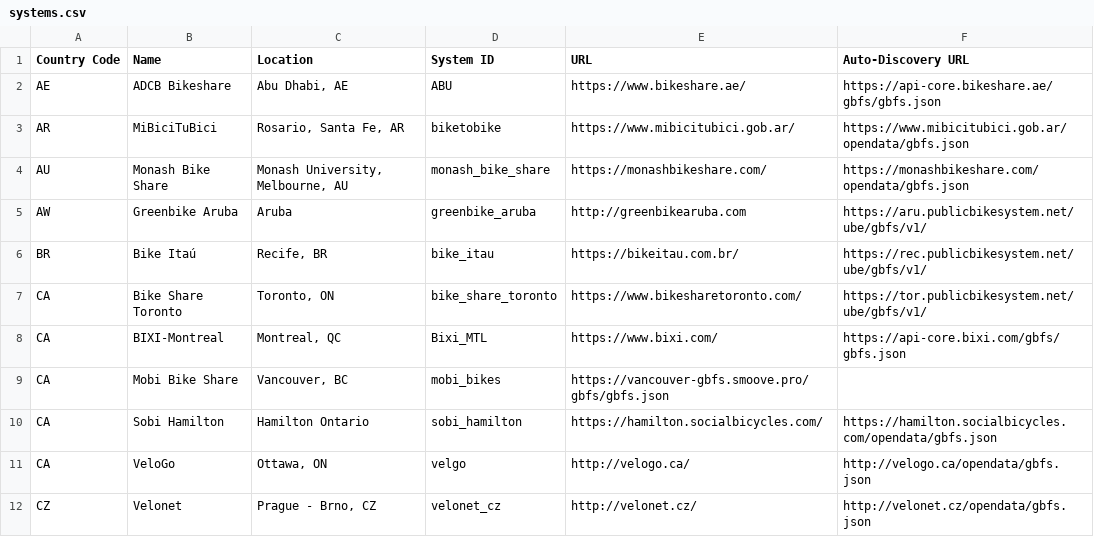
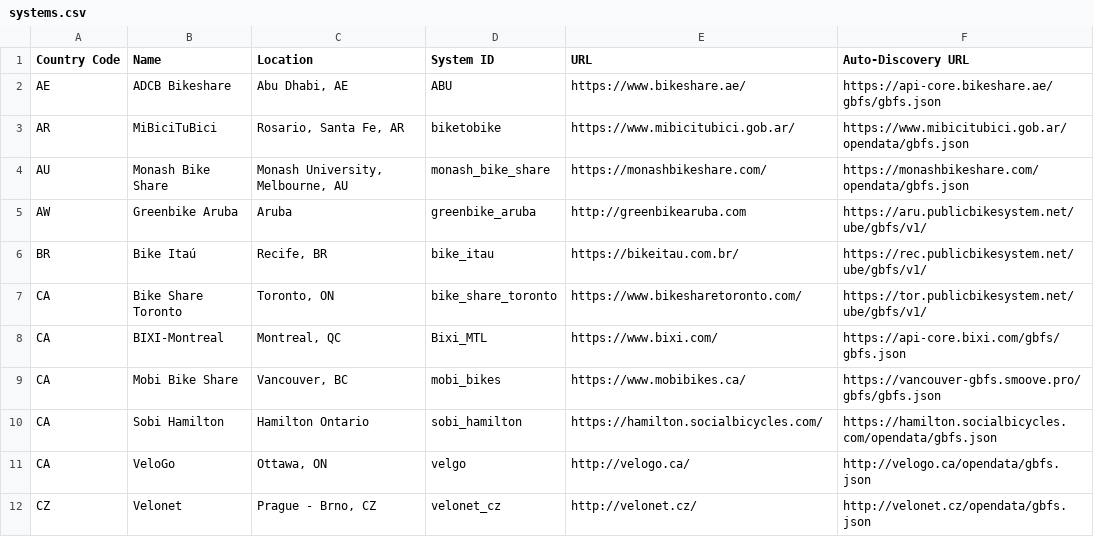
Before and after one commit to MobilityData/gbfs, a CSV file: systems.csv, drawn as a sheet; only a part is shown.

Commit message:
Add Mobi Bike Share to systems.csv
5th column with bike share's domain name added.

```diff
--- a/systems.csv
+++ b/systems.csv
@@ -8,3 +8,3 @@ CA,Bike Share Toronto,"Toronto, ON",bike_share_toronto,https://www.bikesharetoro
 CA,BIXI-Montreal,"Montreal, QC",Bixi_MTL,https://www.bixi.com/,https://api-core.bixi.com/gbfs/gbfs.json
-CA,Mobi Bike Share,"Vancouver, BC",mobi_bikes,https://vancouver-gbfs.smoove.pro/gbfs/gbfs.json
+CA,Mobi Bike Share,"Vancouver, BC",mobi_bikes,https://www.mobibikes.ca/,https://vancouver-gbfs.smoove.pro/gbfs/gbfs.json
 CA,Sobi Hamilton,Hamilton Ontario,sobi_hamilton,https://hamilton.socialbicycles.com/,https://hamilton.socialbicycles.com/opendata/gbfs.json
```
